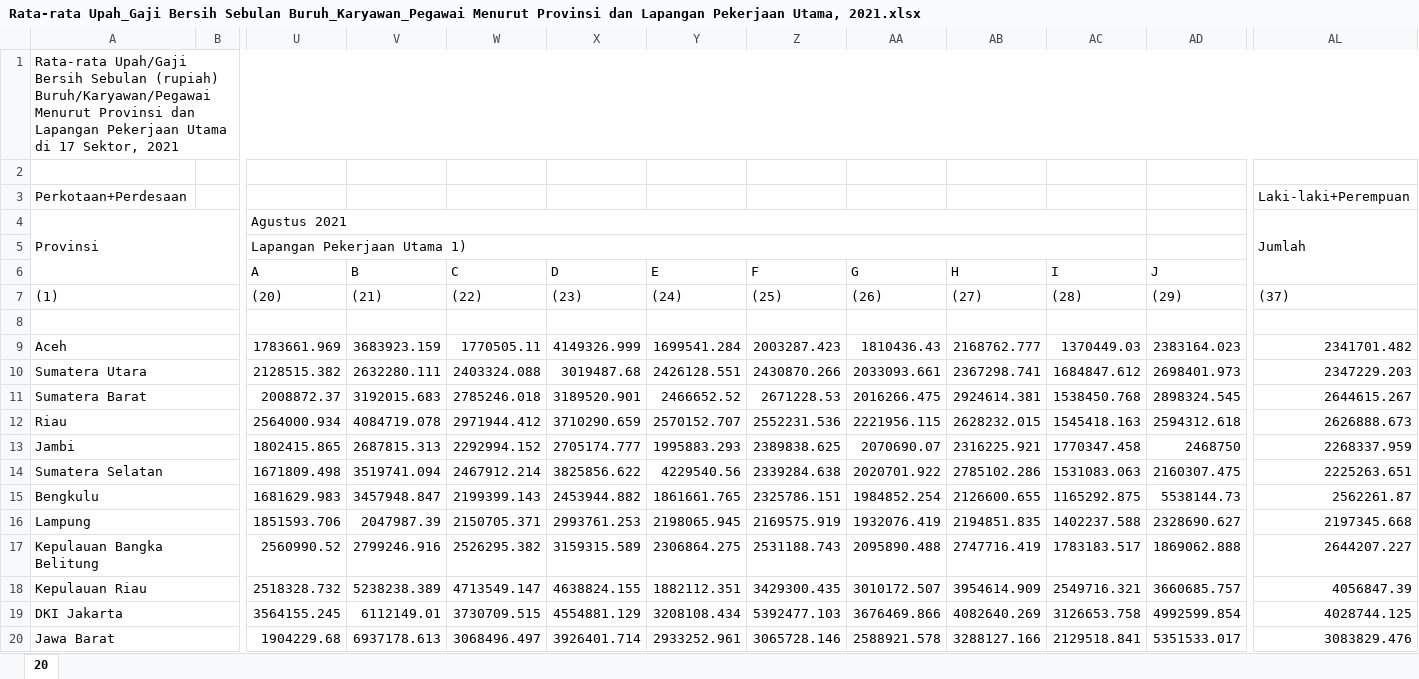
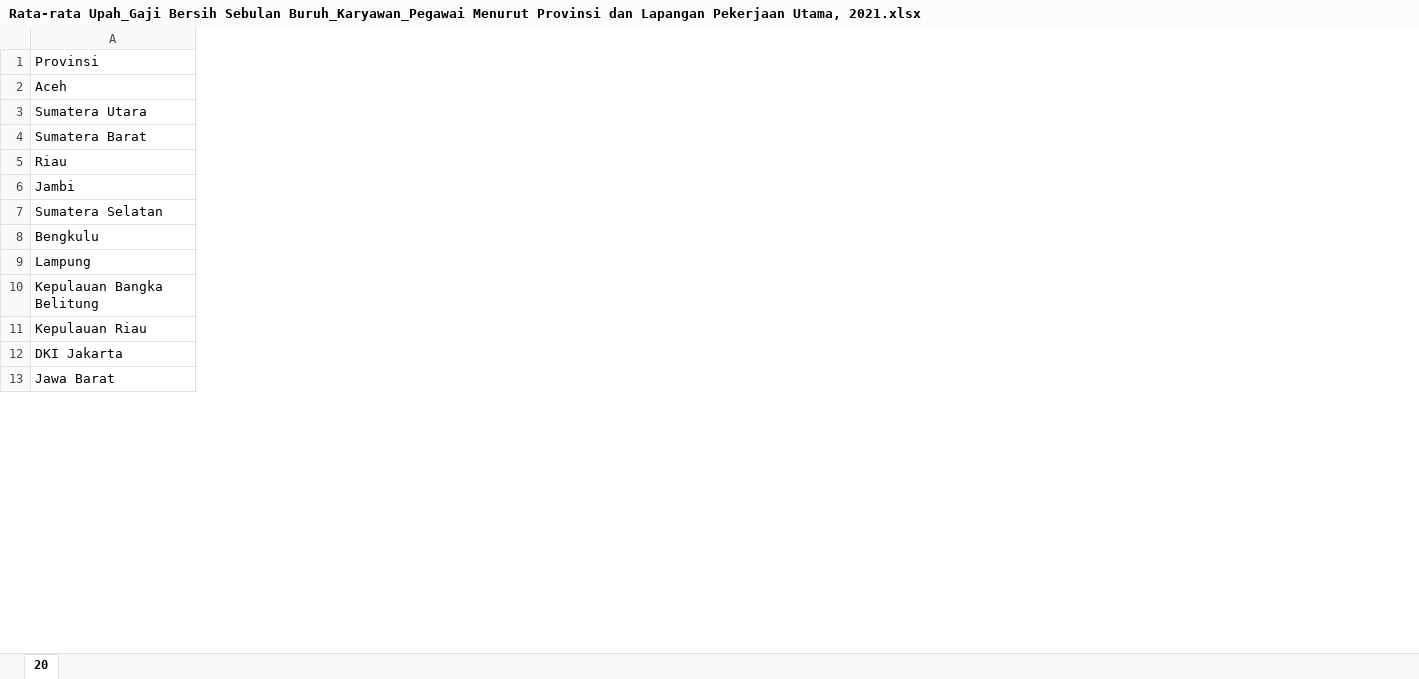
Before and after one commit to adinramaadin/Python_Project-3_Minimum-Wage, an Excel workbook: Data/Rata-rata Upah_Gaji Bersih Sebulan Buruh_Karyawan_Pegawai Menurut Provinsi dan Lapangan Pekerjaan Utama, 2021.xlsx, sheet 20, drawn as a sheet; only a part is shown, gaps mark what is left out; values as stored, in another font and other column widths than the file's, no borders; removed rows and columns are numbered as before the commit, all else as after; rows hold the shown columns only; the diff covers the shown part only; the diff names each change by its address in the sheet, - before the commit and + after, or states it on an @@ line.

```diff
--- a/Data/Rata-rata Upah_Gaji Bersih Sebulan Buruh_Karyawan_Pegawai Menurut Provinsi dan Lapangan Pekerjaan Utama, 2021.xlsx (sheet 20)
+++ b/Data/Rata-rata Upah_Gaji Bersih Sebulan Buruh_Karyawan_Pegawai Menurut Provinsi dan Lapangan Pekerjaan Utama, 2021.xlsx (sheet 20)
-column B, empty
-column U (A), rows 9-20: 1783661.969 | 2128515.382 | 2008872.37 | 2564000.934 | 1802415.865 | 1671809.498 | 1681629.983 | 1851593.706 | 2560990.52 | 2518328.732 | 3564155.245 | 1904229.68
-column V (B), rows 9-20: 3683923.159 | 2632280.111 | 3192015.683 | 4084719.078 | 2687815.313 | 3519741.094 | 3457948.847 | 2047987.39 | 2799246.916 | 5238238.389 | 6112149.01 | 6937178.613
-column W (C), rows 9-20: 1770505.11 | 2403324.088 | 2785246.018 | 2971944.412 | 2292994.152 | 2467912.214 | 2199399.143 | 2150705.371 | 2526295.382 | 4713549.147 | 3730709.515 | 3068496.497
-column X (D), rows 9-20: 4149326.999 | 3019487.68 | 3189520.901 | 3710290.659 | 2705174.777 | 3825856.622 | 2453944.882 | 2993761.253 | 3159315.589 | 4638824.155 | 4554881.129 | 3926401.714
-column Y (E), rows 9-20: 1699541.284 | 2426128.551 | 2466652.52 | 2570152.707 | 1995883.293 | 4229540.56 | 1861661.765 | 2198065.945 | 2306864.275 | 1882112.351 | 3208108.434 | 2933252.961
-column Z (F), rows 9-20: 2003287.423 | 2430870.266 | 2671228.53 | 2552231.536 | 2389838.625 | 2339284.638 | 2325786.151 | 2169575.919 | 2531188.743 | 3429300.435 | 5392477.103 | 3065728.146
-column AA (G), rows 9-20: 1810436.43 | 2033093.661 | 2016266.475 | 2221956.115 | 2070690.07 | 2020701.922 | 1984852.254 | 1932076.419 | 2095890.488 | 3010172.507 | 3676469.866 | 2588921.578
-column AB (H), rows 9-20: 2168762.777 | 2367298.741 | 2924614.381 | 2628232.015 | 2316225.921 | 2785102.286 | 2126600.655 | 2194851.835 | 2747716.419 | 3954614.909 | 4082640.269 | 3288127.166
-column AC (I), rows 9-20: 1370449.03 | 1684847.612 | 1538450.768 | 1545418.163 | 1770347.458 | 1531083.063 | 1165292.875 | 1402237.588 | 1783183.517 | 2549716.321 | 3126653.758 | 2129518.841
-column AD (J), rows 9-20: 2383164.023 | 2698401.973 | 2898324.545 | 2594312.618 | 2468750 | 2160307.475 | 5538144.73 | 2328690.627 | 1869062.888 | 3660685.757 | 4992599.854 | 5351533.017
-column AL, rows 9-20: 2341701.482 | 2347229.203 | 2644615.267 | 2626888.673 | 2268337.959 | 2225263.651 | 2562261.87 | 2197345.668 | 2644207.227 | 4056847.39 | 4028744.125 | 3083829.476
-row 1: Rata-rata Upah/Gaji Bersih Sebulan (rupiah) Buruh/Karyawan/Pegawai Menurut Provinsi dan Lapangan Pekerjaan Utama di 17 Sektor, 2021
-row 2: (empty)
-row 3: Perkotaan+Perdesaan |  |  |  |  |  |  |  |  |  |  |  | Laki-laki+Perempuan
-row 4: Provinsi |  | Agustus 2021 |  |  |  |  |  |  |  |  |  | Jumlah
-row 5:  |  | Lapangan Pekerjaan Utama 1)
-A1: (empty)
+A1: Provinsi
-row 7: (1) |  | (20) | (21) | (22) | (23) | (24) | (25) | (26) | (27) | (28) | (29) | (37)
-row 8: (empty)
-A9:B9 merged
-A10:B10 merged
-A11:B11 merged
-A12:B12 merged
-A13:B13 merged
-A14:B14 merged
-A15:B15 merged
-A16:B16 merged
-A17:B17 merged
-A18:B18 merged
-A19:B19 merged
-A20:B20 merged
```
Also changed, not shown: 32 added rows, 20 removed rows, 1 added column, 7 removed columns, 41 edited cells and merged cells elsewhere in this sheet, Data/Upah Minimum Regional_Propinsi, 2019-2020.xlsx, 2 other files.
